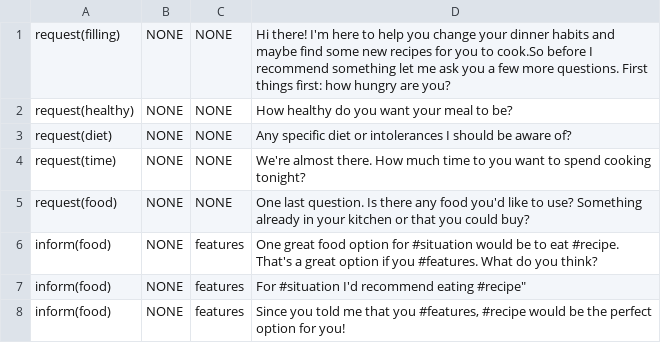
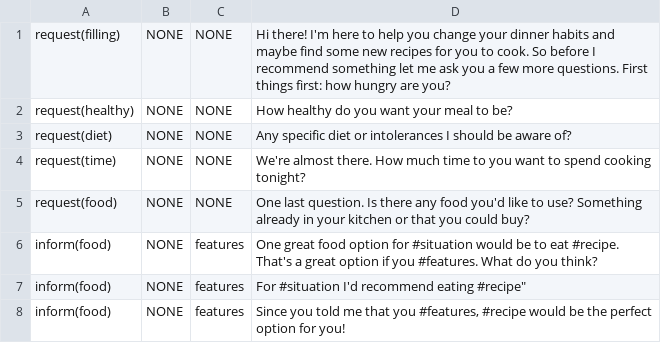
Before and after one commit to UofGSocialRobotics/Conversational-Agent, a CSV file: food/resources/nlg/sentence_db_nosmalltalk.csv, drawn as a sheet; only a part is shown.

```diff
--- a/food/resources/nlg/sentence_db_nosmalltalk.csv
+++ b/food/resources/nlg/sentence_db_nosmalltalk.csv
@@ -1,2 +1,2 @@
-request(filling),NONE,NONE,Hi there! I'm here to help you change your dinner habits and maybe find some new recipes for you to cook.So before I recommend something let me ask you a few more questions. First things first: how hungry are you?
+request(filling),NONE,NONE,Hi there! I'm here to help you change your dinner habits and maybe find some new recipes for you to cook. So before I recommend something let me ask you a few more questions. First things first: how hungry are you?
 request(healthy),NONE,NONE,How healthy do you want your meal to be?
```
Also changed, not shown: food/resources/nlg/ack_db.csv, 2 other files.
